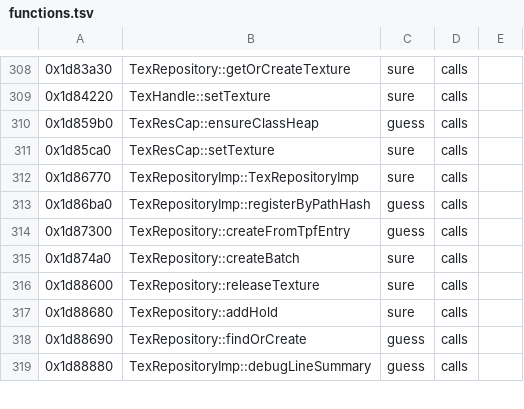
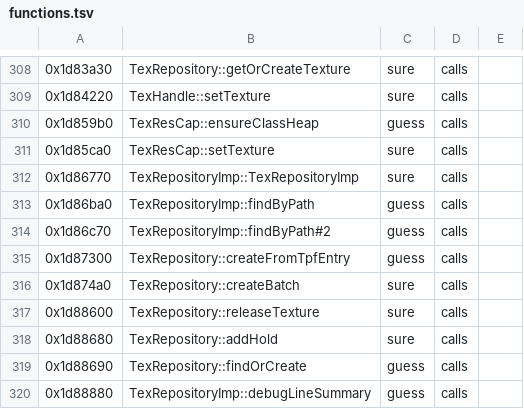
Before and after one commit to bloodborne-native/bloodborne-recomp, a TSV file: annotations/functions.tsv, drawn as a sheet; only a part is shown, gaps mark what is left out.

```diff
--- a/annotations/functions.tsv
+++ b/annotations/functions.tsv
@@ -312,3 +312,4 @@
 0x1d86770	TexRepositoryImp::TexRepositoryImp	sure	calls	
-0x1d86ba0	TexRepositoryImp::registerByPathHash	guess	calls	
+0x1d86ba0	TexRepositoryImp::findByPath	guess	calls	
+0x1d86c70	TexRepositoryImp::findByPath#2	guess	calls	
 0x1d87300	TexRepository::createFromTpfEntry	guess	calls	
```
Also changed, not shown: 3 other files.
